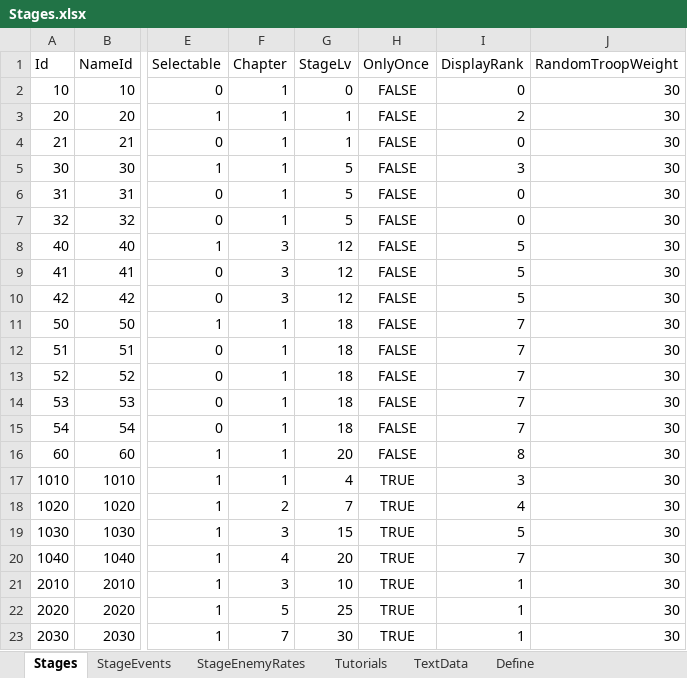
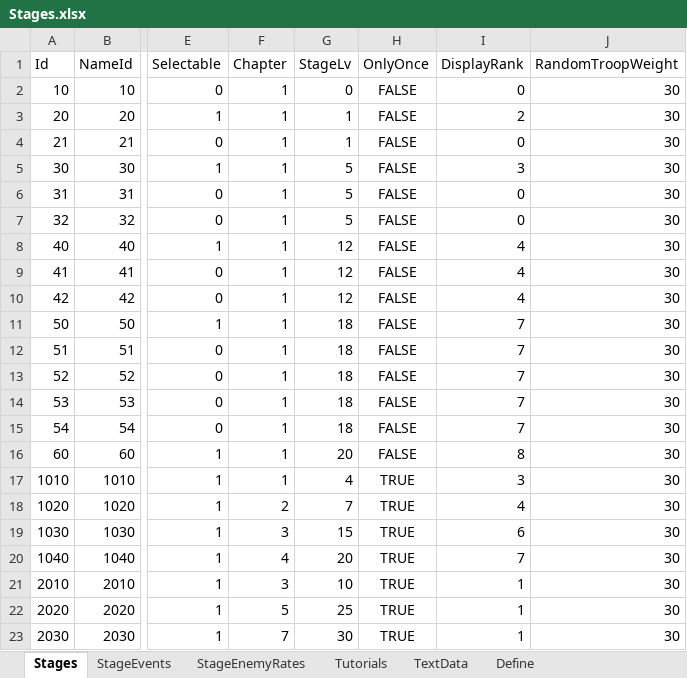
Before and after one commit to seedsclaft/hibikakeut, an Excel workbook: Assets/Data/Stages.xlsx, sheet Stages, drawn as a sheet; only a part is shown, gaps mark what is left out; values as stored, in another font and other column widths than the file's, no borders; the diff names each change by its address in the sheet, - before the commit and + after, or states it on an @@ line.

```diff
--- a/Assets/Data/Stages.xlsx (sheet Stages)
+++ b/Assets/Data/Stages.xlsx (sheet Stages)
-F8:F10 (Chapter): 3
+F8:F10 (Chapter): 1
-I8:I10 (DisplayRank): 5
+I8:I10 (DisplayRank): 4
-I19 (DisplayRank): 5
+I19 (DisplayRank): 6
```
Also changed, not shown: Assets/Data/Actors.xlsx, 18 other files.
